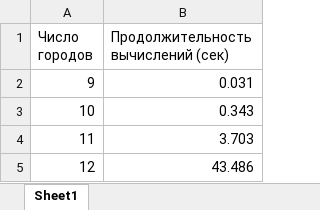
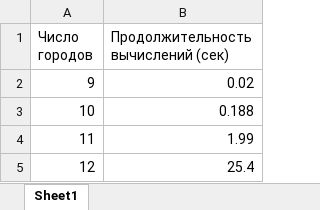
Before and after one commit to mike3293/Math_programming, an Excel workbook: Lab_2/Microsoft Excel Worksheet.xlsx, sheet Sheet1, drawn as a sheet; values as stored, in another font and other column widths than the file's, no borders; charts and pictures not drawn; the diff names each change by its address in the sheet, - before the commit and + after, or states it on an @@ line.

```diff
--- a/Lab_2/Microsoft Excel Worksheet.xlsx (sheet Sheet1)
+++ b/Lab_2/Microsoft Excel Worksheet.xlsx (sheet Sheet1)
-B2: 0.031
+B2: 0.02
-B3: 0.343
+B3: 0.188
-B4: 3.703
+B4: 1.99
-B5: 43.486
+B5: 25.4
```
Also changed, not shown: charts or pictures, 6 other files.
